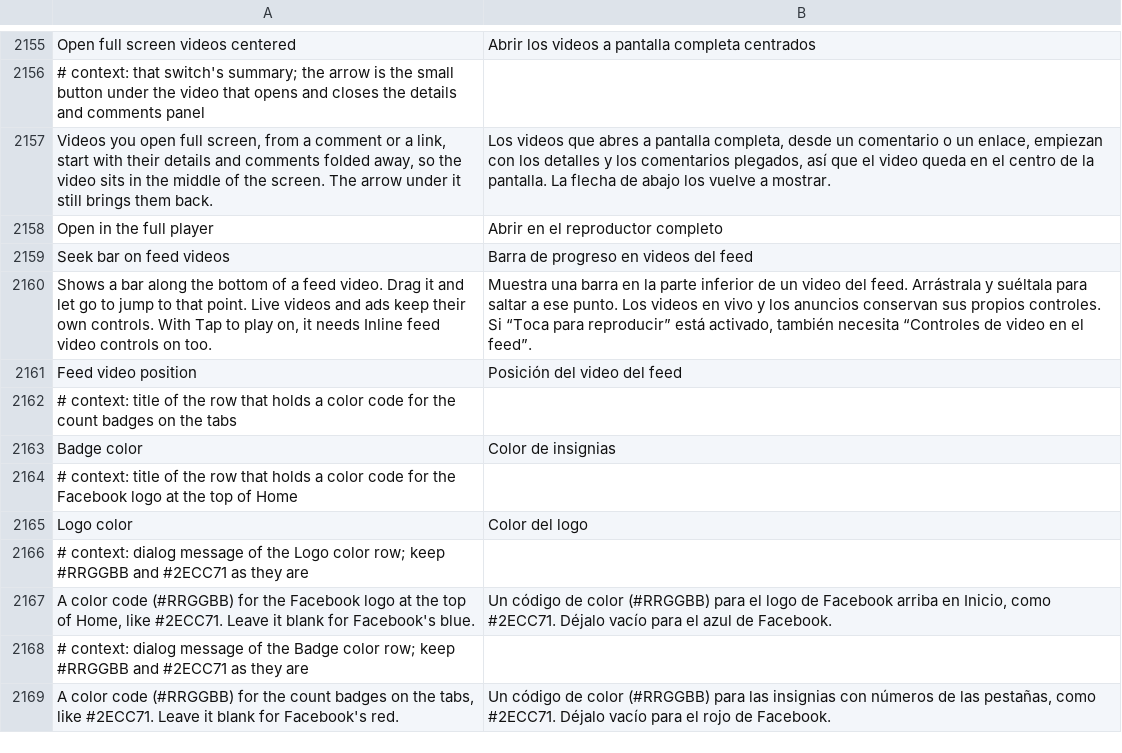
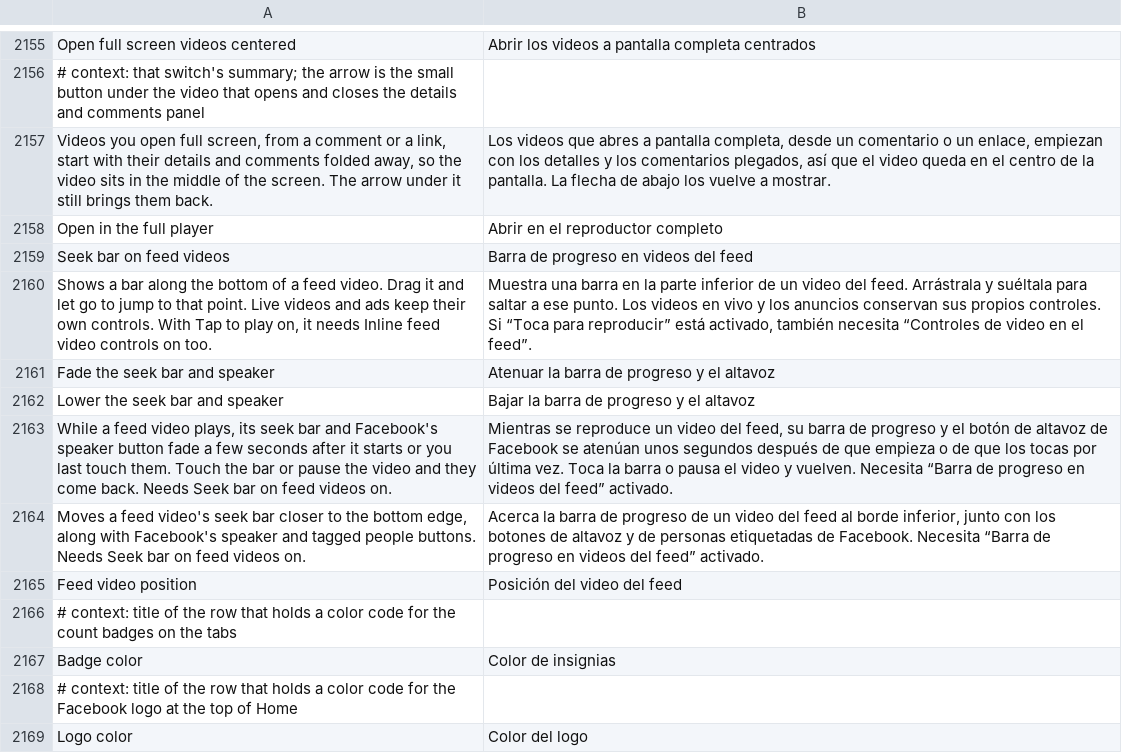
Before and after one commit to SysAdminDoc/HushFacebook, a TSV file: extensions/shared/library/src/main/l10n/es.tsv, drawn as a sheet; only a part is shown, gaps mark what is left out; the shorter side is filled out with more unchanged rows.

```diff
--- a/extensions/shared/library/src/main/l10n/es.tsv
+++ b/extensions/shared/library/src/main/l10n/es.tsv
@@ -2160,2 +2160,6 @@ Seek bar on feed videos	Barra de progreso en videos del feed
 Shows a bar along the bottom of a feed video. Drag it and let go to jump to that point. Live videos and ads keep their own controls. With Tap to play on, it needs Inline feed video controls on too.	Muestra una barra en la parte inferior de un video del feed. Arrástrala y suéltala para saltar a ese punto. Los videos en vivo y los anuncios conservan sus propios controles. Si “Toca para reproducir” está activado, también necesita “Controles de video en el feed”.
+Fade the seek bar and speaker	Atenuar la barra de progreso y el altavoz
+Lower the seek bar and speaker	Bajar la barra de progreso y el altavoz
+While a feed video plays, its seek bar and Facebook's speaker button fade a few seconds after it starts or you last touch them. Touch the bar or pause the video and they come back. Needs Seek bar on feed videos on.	Mientras se reproduce un video del feed, su barra de progreso y el botón de altavoz de Facebook se atenúan unos segundos después de que empieza o de que los tocas por última vez. Toca la barra o pausa el video y vuelven. Necesita “Barra de progreso en videos del feed” activado.
+Moves a feed video's seek bar closer to the bottom edge, along with Facebook's speaker and tagged people buttons. Needs Seek bar on feed videos on.	Acerca la barra de progreso de un video del feed al borde inferior, junto con los botones de altavoz y de personas etiquetadas de Facebook. Necesita “Barra de progreso en videos del feed” activado.
 Feed video position	Posición del video del feed
```
Also changed, not shown: extensions/shared/library/src/main/l10n/de.tsv, extensions/shared/library/src/main/l10n/pt-rBR.tsv, 25 other files.
